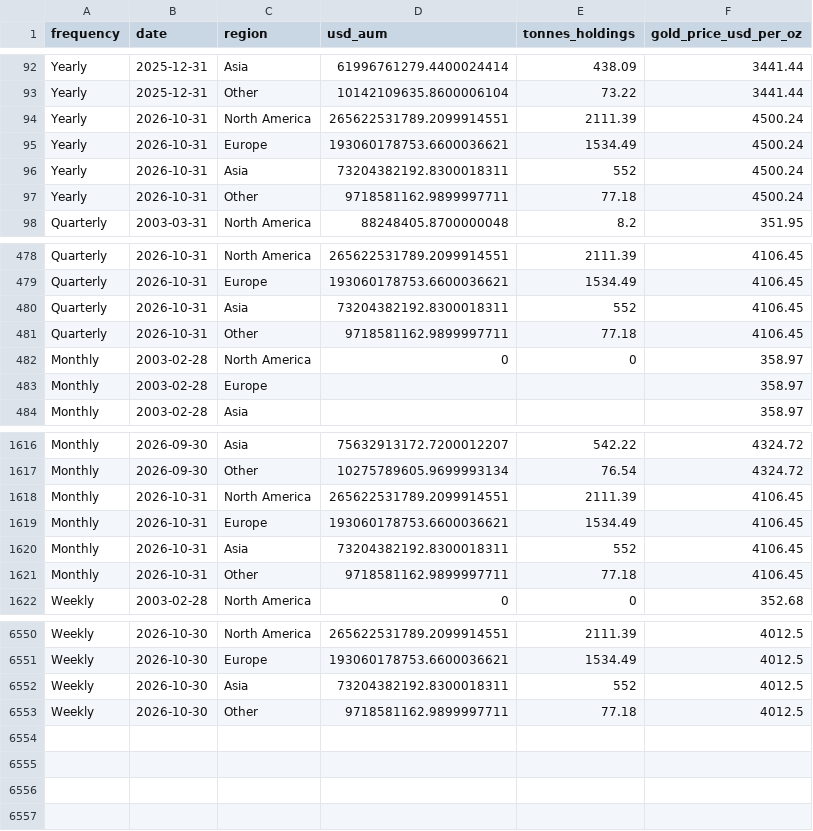
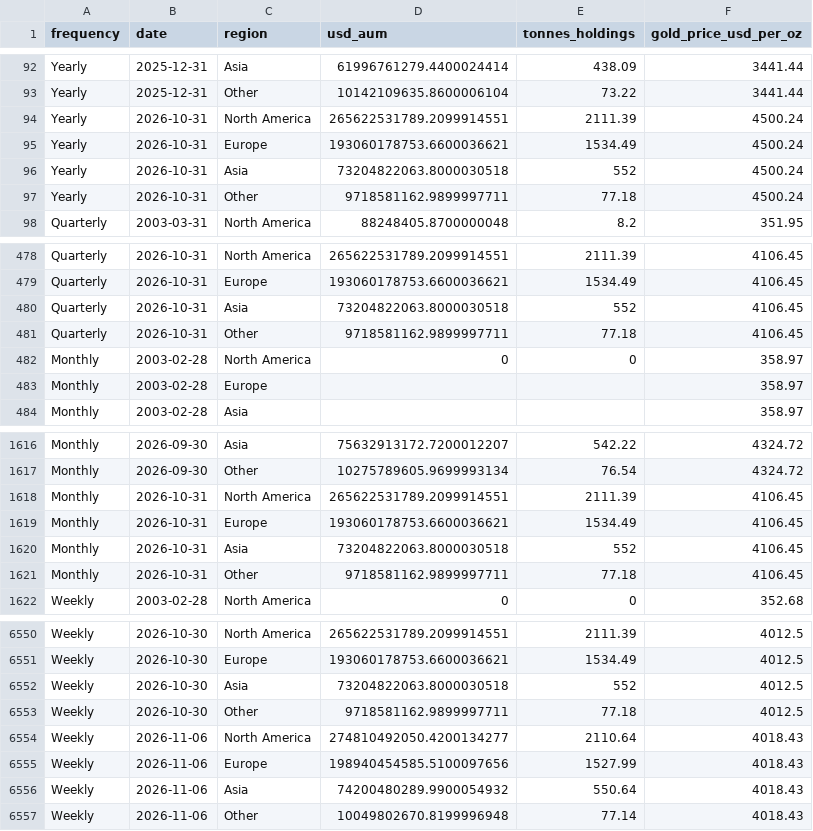
Before and after one commit to qrq3838/gold-market-monitor, a CSV file: data/gold_etf_holdings_by_region.csv, drawn as a sheet; only a part is shown, gaps mark what is left out.

```diff
--- a/data/gold_etf_holdings_by_region.csv
+++ b/data/gold_etf_holdings_by_region.csv
@@ -95,3 +95,3 @@ Yearly,2026-10-31,North America,265622531789.2099914551,2111.39,4500.24
 Yearly,2026-10-31,Europe,193060178753.6600036621,1534.49,4500.24
-Yearly,2026-10-31,Asia,73204382192.8300018311,552,4500.24
+Yearly,2026-10-31,Asia,73204822063.8000030518,552,4500.24
 Yearly,2026-10-31,Other,9718581162.9899997711,77.18,4500.24
@@ -479,3 +479,3 @@ Quarterly,2026-10-31,North America,265622531789.2099914551,2111.39,4106.45
 Quarterly,2026-10-31,Europe,193060178753.6600036621,1534.49,4106.45
-Quarterly,2026-10-31,Asia,73204382192.8300018311,552,4106.45
+Quarterly,2026-10-31,Asia,73204822063.8000030518,552,4106.45
 Quarterly,2026-10-31,Other,9718581162.9899997711,77.18,4106.45
@@ -1619,3 +1619,3 @@ Monthly,2026-10-31,North America,265622531789.2099914551,2111.39,4106.45
 Monthly,2026-10-31,Europe,193060178753.6600036621,1534.49,4106.45
-Monthly,2026-10-31,Asia,73204382192.8300018311,552,4106.45
+Monthly,2026-10-31,Asia,73204822063.8000030518,552,4106.45
 Monthly,2026-10-31,Other,9718581162.9899997711,77.18,4106.45
@@ -6551,3 +6551,7 @@ Weekly,2026-10-30,North America,265622531789.2099914551,2111.39,4012.5
 Weekly,2026-10-30,Europe,193060178753.6600036621,1534.49,4012.5
-Weekly,2026-10-30,Asia,73204382192.8300018311,552,4012.5
+Weekly,2026-10-30,Asia,73204822063.8000030518,552,4012.5
 Weekly,2026-10-30,Other,9718581162.9899997711,77.18,4012.5
+Weekly,2026-11-06,North America,274810492050.4200134277,2110.64,4018.43
+Weekly,2026-11-06,Europe,198940454585.5100097656,1527.99,4018.43
+Weekly,2026-11-06,Asia,74200480289.9900054932,550.64,4018.43
+Weekly,2026-11-06,Other,10049802670.8199996948,77.14,4018.43
```
Also changed, not shown: data/comex_gold_futures.csv, data/gold_etf_flows_by_region.csv, 7 other files.
